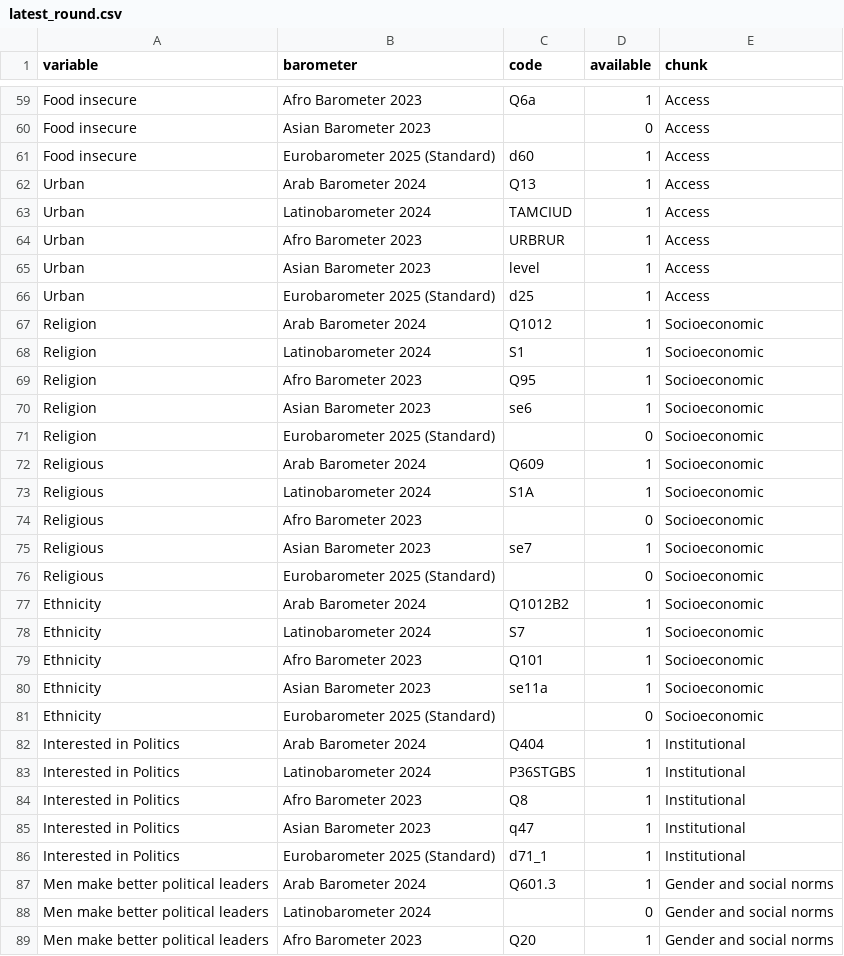
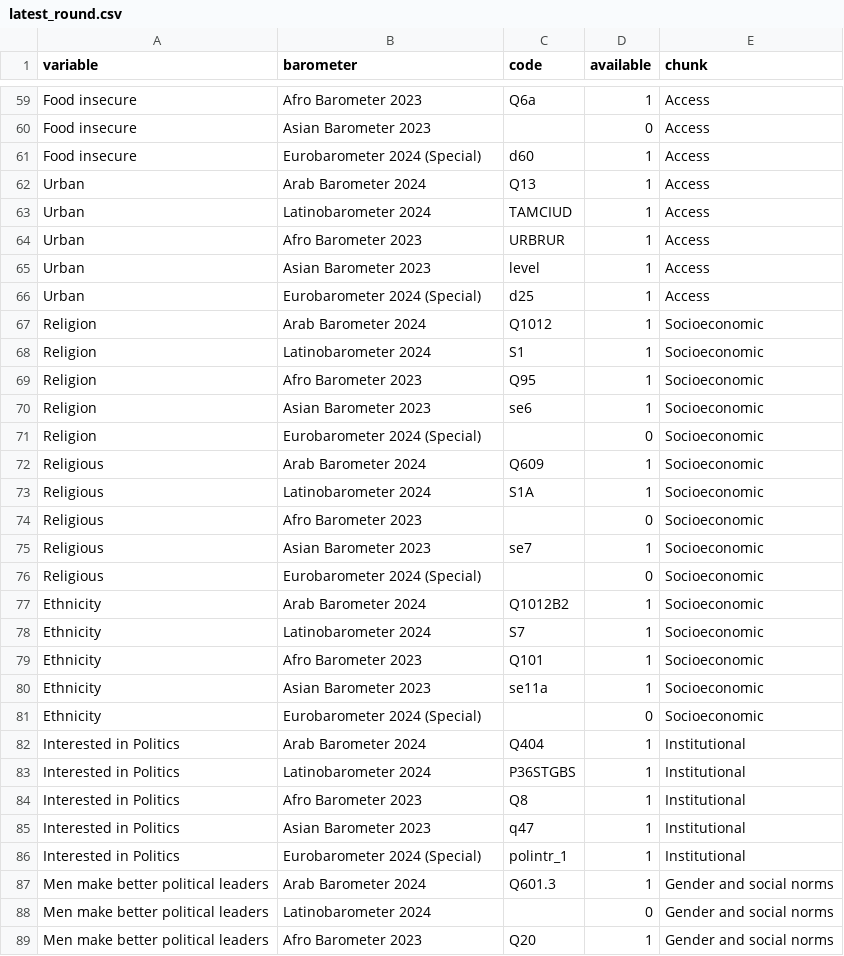
Before and after one commit to pecoranera2/barometer-mapping-dashboard, a CSV file: data/latest_round.csv, drawn as a sheet; only a part is shown, gaps mark what is left out; the diff covers the shown part only.

```diff
--- a/data/latest_round.csv
+++ b/data/latest_round.csv
@@ -60,3 +60,3 @@ Food insecure,Afro Barometer 2023,Q6a,1,Access
 Food insecure,Asian Barometer 2023,,0,Access
-Food insecure,Eurobarometer 2025 (Standard),d60,1,Access
+Food insecure,Eurobarometer 2024 (Special),d60,1,Access
 Urban,Arab Barometer 2024,Q13,1,Access
@@ -65,3 +65,3 @@ Urban,Afro Barometer 2023,URBRUR,1,Access
 Urban,Asian Barometer 2023,level,1,Access
-Urban,Eurobarometer 2025 (Standard),d25,1,Access
+Urban,Eurobarometer 2024 (Special),d25,1,Access
 Religion,Arab Barometer 2024,Q1012,1,Socioeconomic
@@ -70,3 +70,3 @@ Religion,Afro Barometer 2023,Q95,1,Socioeconomic
 Religion,Asian Barometer 2023,se6,1,Socioeconomic
-Religion,Eurobarometer 2025 (Standard),,0,Socioeconomic
+Religion,Eurobarometer 2024 (Special),,0,Socioeconomic
 Religious,Arab Barometer 2024,Q609,1,Socioeconomic
@@ -75,3 +75,3 @@ Religious,Afro Barometer 2023,,0,Socioeconomic
 Religious,Asian Barometer 2023,se7,1,Socioeconomic
-Religious,Eurobarometer 2025 (Standard),,0,Socioeconomic
+Religious,Eurobarometer 2024 (Special),,0,Socioeconomic
 Ethnicity,Arab Barometer 2024,Q1012B2,1,Socioeconomic
@@ -80,3 +80,3 @@ Ethnicity,Afro Barometer 2023,Q101,1,Socioeconomic
 Ethnicity,Asian Barometer 2023,se11a,1,Socioeconomic
-Ethnicity,Eurobarometer 2025 (Standard),,0,Socioeconomic
+Ethnicity,Eurobarometer 2024 (Special),,0,Socioeconomic
 Interested in Politics,Arab Barometer 2024,Q404,1,Institutional
@@ -85,3 +85,3 @@ Interested in Politics,Afro Barometer 2023,Q8,1,Institutional
 Interested in Politics,Asian Barometer 2023,q47,1,Institutional
-Interested in Politics,Eurobarometer 2025 (Standard),d71_1,1,Institutional
+Interested in Politics,Eurobarometer 2024 (Special),polintr_1,1,Institutional
 Men make better political leaders,Arab Barometer 2024,Q601.3,1,Gender and social norms
```
Also changed, not shown: 66 edited cells elsewhere in this file, data/countries.csv, 4 other files.
